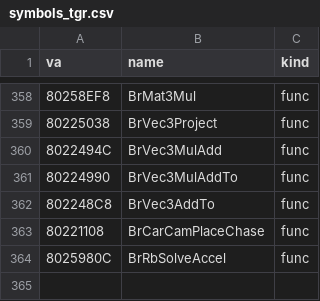
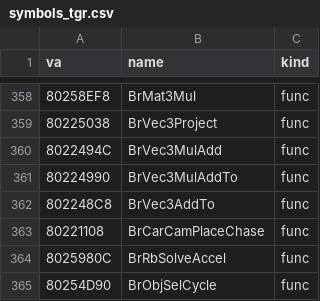
Before and after one commit to jeff-strutb/brally, a CSV file: n64/config/symbols_tgr.csv, drawn as a sheet; only a part is shown, gaps mark what is left out; the diff names each change by its address in the sheet, - before the commit and + after, or states it on an @@ line.

Commit message:
n64: BrObjSelCycle byte-exact (drawing/objsel.c) -- the PC twin's walk with an indexed exclusion scan

```diff
--- a/n64/config/symbols_tgr.csv
+++ b/n64/config/symbols_tgr.csv
+row 365: 80254D90 | BrObjSelCycle | func
```
Also changed, not shown: 3 other files.
